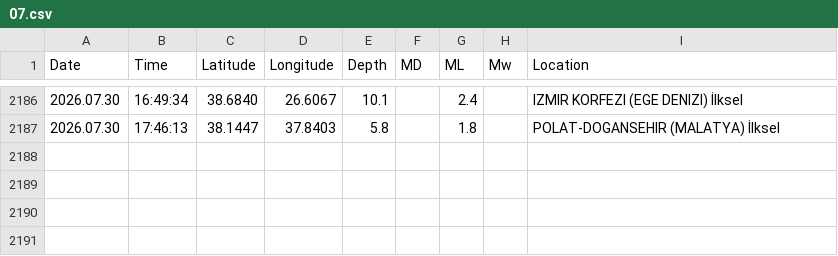
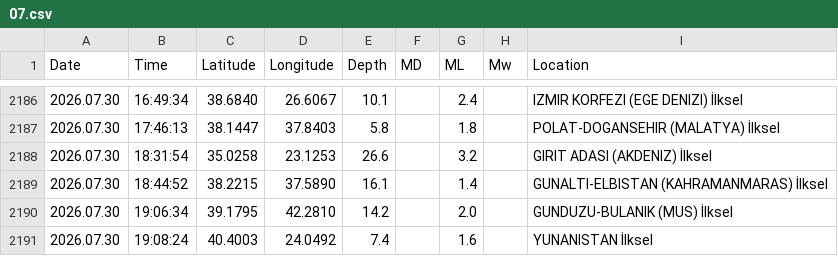
Before and after one commit to sukruozan/turkiye-guncel-deprem-verisi, a CSV file: 2026/07.csv, drawn as a sheet; only a part is shown, gaps mark what is left out; the diff names each change by its address in the sheet, - before the commit and + after, or states it on an @@ line.

Commit message:
Automated Commit

```diff
--- a/2026/07.csv
+++ b/2026/07.csv
+row 2188: 2026.07.30 | 18:31:54 | 35.0258 | 23.1253 | 26.6 |  | 3.2 |  | GIRIT ADASI (AKDENIZ) İlksel
+row 2189: 2026.07.30 | 18:44:52 | 38.2215 | 37.5890 | 16.1 |  | 1.4 |  | GUNALTI-ELBISTAN (KAHRAMANMARAS) İlksel
+row 2190: 2026.07.30 | 19:06:34 | 39.1795 | 42.2810 | 14.2 |  | 2.0 |  | GUNDUZU-BULANIK (MUS) İlksel
+row 2191: 2026.07.30 | 19:08:24 | 40.4003 | 24.0492 | 7.4 |  | 1.6 |  | YUNANISTAN İlksel
```
